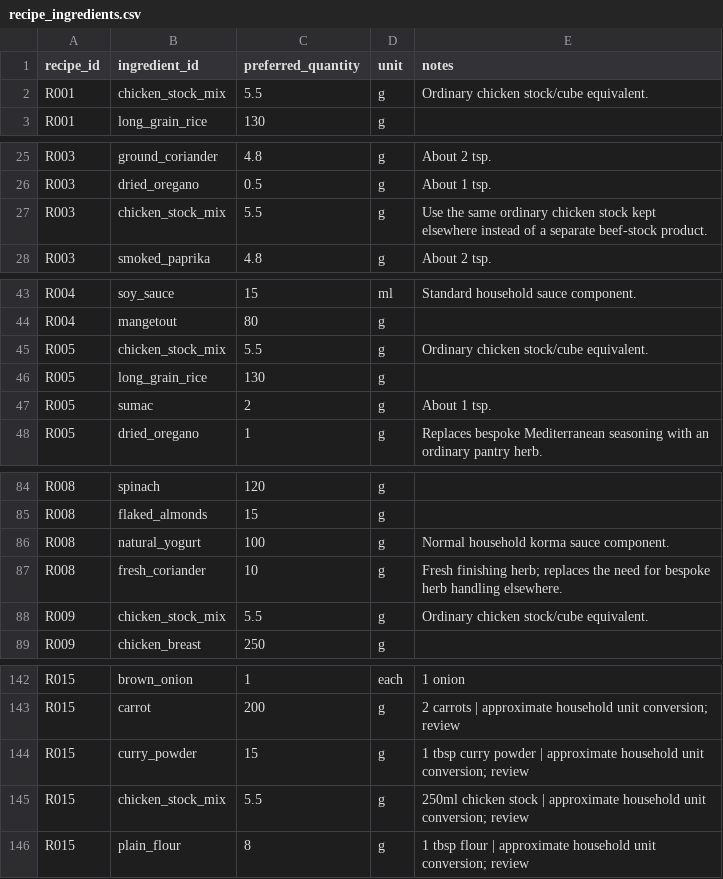
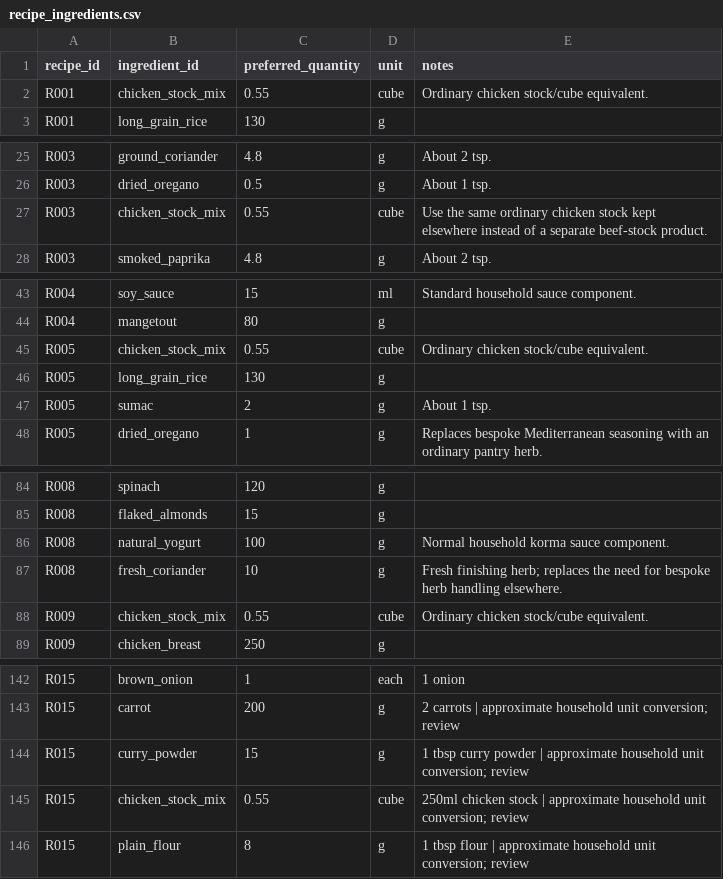
Before and after one commit to hassambashir/grocery-optimiser, a CSV file: data/recipe_ingredients.csv, drawn as a sheet; only a part is shown, gaps mark what is left out; the diff covers the shown part only.

Commit message:
Convert stock recipe quantities from grams to fractional cubes

```diff
--- a/data/recipe_ingredients.csv
+++ b/data/recipe_ingredients.csv
@@ -1,3 +1,3 @@
 recipe_id,ingredient_id,preferred_quantity,unit,notes
-"R001","chicken_stock_mix","5.5","g","Ordinary chicken stock/cube equivalent."
+"R001","chicken_stock_mix","0.55","cube","Ordinary chicken stock/cube equivalent."
 "R001","long_grain_rice","130","g",""
@@ -26,3 +26,3 @@ recipe_id,ingredient_id,preferred_quantity,unit,notes
 "R003","dried_oregano","0.5","g","About 1 tsp."
-"R003","chicken_stock_mix","5.5","g","Use the same ordinary chicken stock kept elsewhere instead of a separate beef-stock product."
+"R003","chicken_stock_mix","0.55","cube","Use the same ordinary chicken stock kept elsewhere instead of a separate beef-stock product."
 "R003","smoked_paprika","4.8","g","About 2 tsp."
@@ -44,3 +44,3 @@ recipe_id,ingredient_id,preferred_quantity,unit,notes
 "R004","mangetout","80","g",""
-"R005","chicken_stock_mix","5.5","g","Ordinary chicken stock/cube equivalent."
+"R005","chicken_stock_mix","0.55","cube","Ordinary chicken stock/cube equivalent."
 "R005","long_grain_rice","130","g",""
@@ -87,3 +87,3 @@ recipe_id,ingredient_id,preferred_quantity,unit,notes
 "R008","fresh_coriander","10","g","Fresh finishing herb; replaces the need for bespoke herb handling elsewhere."
-"R009","chicken_stock_mix","5.5","g","Ordinary chicken stock/cube equivalent."
+"R009","chicken_stock_mix","0.55","cube","Ordinary chicken stock/cube equivalent."
 "R009","chicken_breast","250","g",""
@@ -144,3 +144,3 @@ recipe_id,ingredient_id,preferred_quantity,unit,notes
 "R015","curry_powder","15","g","1 tbsp curry powder | approximate household unit conversion; review"
-"R015","chicken_stock_mix","5.5","g","250ml chicken stock | approximate household unit conversion; review"
+"R015","chicken_stock_mix","0.55","cube","250ml chicken stock | approximate household unit conversion; review"
 "R015","plain_flour","8","g","1 tbsp flour | approximate household unit conversion; review"
```
Also changed, not shown: 10 edited cells elsewhere in this file.
